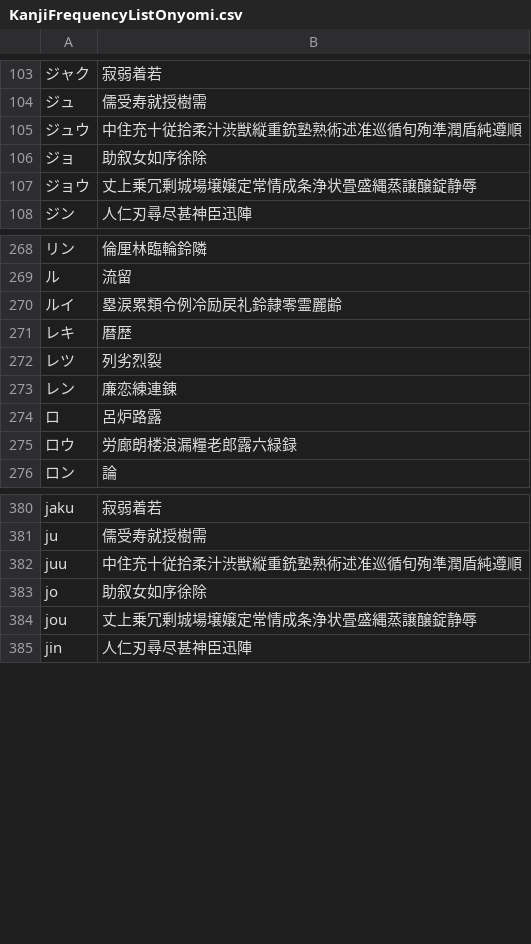
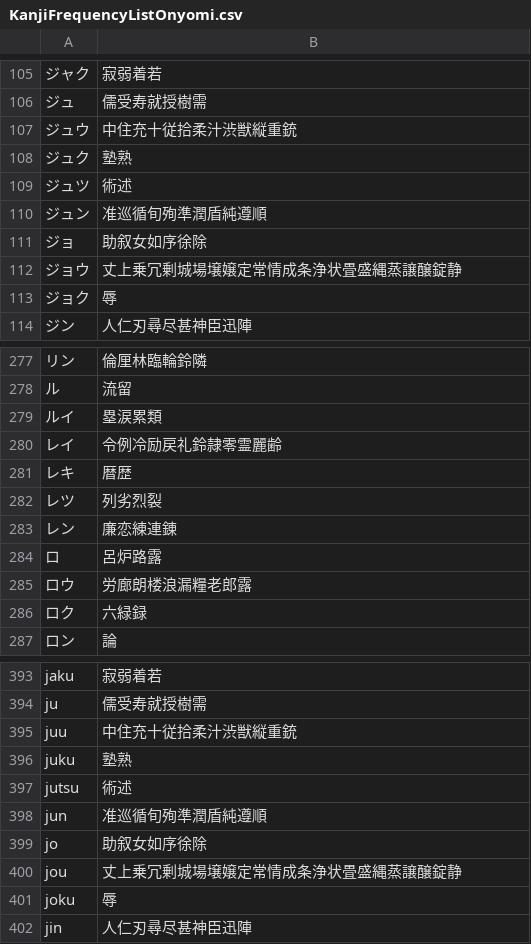
Before and after one commit to rqueztech/KanjiFrequencyAssistant, a CSV file: cmd/resources/KanjiFrequencyListOnyomi.csv, drawn as a sheet; only a part is shown, gaps mark what is left out; the diff covers the shown part only.

Commit message:
Fix errors in onyomi list. Errors tend to exist in mistaken joins.

```diff
--- a/cmd/resources/KanjiFrequencyListOnyomi.csv
+++ b/cmd/resources/KanjiFrequencyListOnyomi.csv
@@ -104,5 +106,9 @@
 ジュ,儒受寿就授樹需
-ジュウ,中住充十従拾柔汁渋獣縦重銃塾熟術述准巡循旬殉準潤盾純遵順
+ジュウ,中住充十従拾柔汁渋獣縦重銃
+ジュク,塾熟
+ジュツ,術述
+ジュン,准巡循旬殉準潤盾純遵順
 ジョ,助叙女如序徐除
-ジョウ,丈上乗冗剰城場壌嬢定常情成条浄状畳盛縄蒸譲醸錠静辱
+ジョウ,丈上乗冗剰城場壌嬢定常情成条浄状畳盛縄蒸譲醸錠静
+ジョク,辱
 ジン,人仁刃尋尽甚神臣迅陣
@@ -269,3 +278,4 @@
 ル,流留
-ルイ,塁涙累類令例冷励戻礼鈴隷零霊麗齢
+ルイ,塁涙累類
+レイ,令例冷励戻礼鈴隷零霊麗齢
 レキ,暦歴
@@ -274,3 +284,4 @@
 ロ,呂炉路露
-ロウ,労廊朗楼浪漏糧老郎露六緑録
+ロウ,労廊朗楼浪漏糧老郎露
+ロク,六緑録
 ロン,論
@@ -381,5 +394,9 @@ jaku,寂弱着若
 ju,儒受寿就授樹需
-juu,中住充十従拾柔汁渋獣縦重銃塾熟術述准巡循旬殉準潤盾純遵順
+juu,中住充十従拾柔汁渋獣縦重銃
+juku,塾熟
+jutsu,術述
+jun,准巡循旬殉準潤盾純遵順
 jo,助叙女如序徐除
-jou,丈上乗冗剰城場壌嬢定常情成条浄状畳盛縄蒸譲醸錠静辱
+jou,丈上乗冗剰城場壌嬢定常情成条浄状畳盛縄蒸譲醸錠静
+joku,辱
 jin,人仁刃尋尽甚神臣迅陣
```
Also changed, not shown: 12 added rows and 14 edited cells elsewhere in this file.
